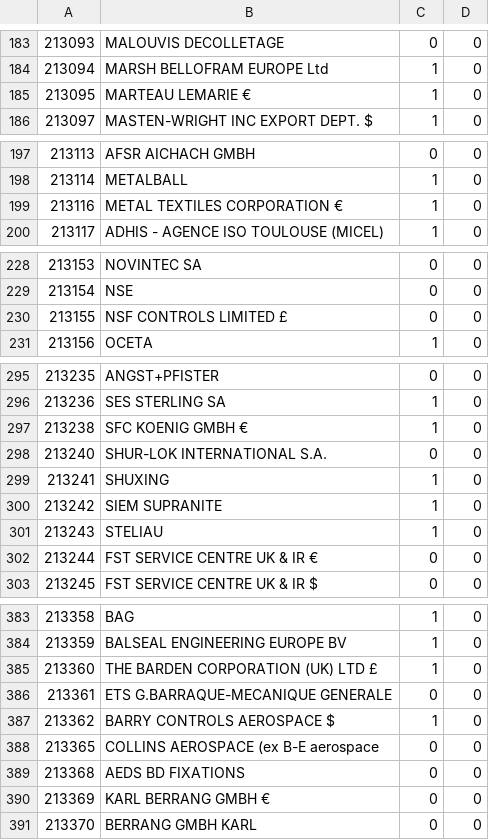
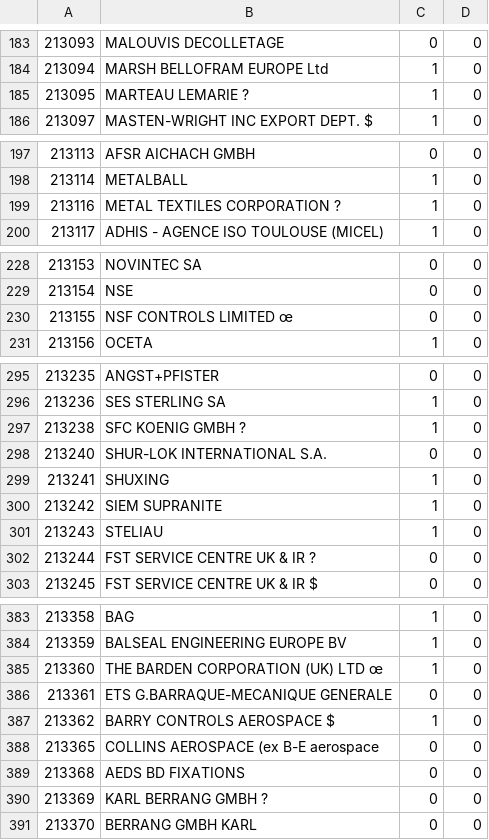
Before and after one commit to jjmonn/payment-tracker, a CSV file: suppliers_list_final.csv, drawn as a sheet; only a part is shown, gaps mark what is left out; the diff covers the shown part only.

```diff
--- a/suppliers_list_final.csv
+++ b/suppliers_list_final.csv
@@ -184,3 +184,3 @@
 213094;MARSH BELLOFRAM EUROPE Ltd;1;0
-213095;MARTEAU LEMARIE €;1;0
+213095;MARTEAU LEMARIE ?;1;0
 213097;MASTEN-WRIGHT INC EXPORT DEPT. $;1;0
@@ -198,3 +198,3 @@
 213114;METALBALL;1;0
-213116;METAL TEXTILES CORPORATION €;1;0
+213116;METAL TEXTILES CORPORATION ?;1;0
 213117;ADHIS - AGENCE ISO TOULOUSE (MICEL);1;0
@@ -229,3 +229,3 @@
 213154;NSE;0;0
-213155;NSF CONTROLS LIMITED £;0;0
+213155;NSF CONTROLS LIMITED œ;0;0
 213156;OCETA;1;0
@@ -296,3 +296,3 @@
 213236;SES STERLING SA;1;0
-213238;SFC KOENIG GMBH €;1;0
+213238;SFC KOENIG GMBH ?;1;0
 213240;SHUR-LOK INTERNATIONAL S.A.;0;0
@@ -301,3 +301,3 @@
 213243;STELIAU;1;0
-213244;FST SERVICE CENTRE UK & IR €;0;0
+213244;FST SERVICE CENTRE UK & IR ?;0;0
 213245;FST SERVICE CENTRE UK & IR $;0;0
@@ -384,3 +384,3 @@
 213359;BALSEAL ENGINEERING EUROPE BV;1;0
-213360;THE BARDEN CORPORATION (UK) LTD £;1;0
+213360;THE BARDEN CORPORATION (UK) LTD œ;1;0
 213361;ETS G.BARRAQUE-MECANIQUE GENERALE;0;0
@@ -389,3 +389,3 @@
 213368;AEDS BD FIXATIONS;0;0
-213369;KARL BERRANG GMBH €;0;0
+213369;KARL BERRANG GMBH ?;0;0
 213370;BERRANG GMBH KARL;0;0
```
Also changed, not shown: 2 added rows and 24 edited cells elsewhere in this file, 28 other files.
